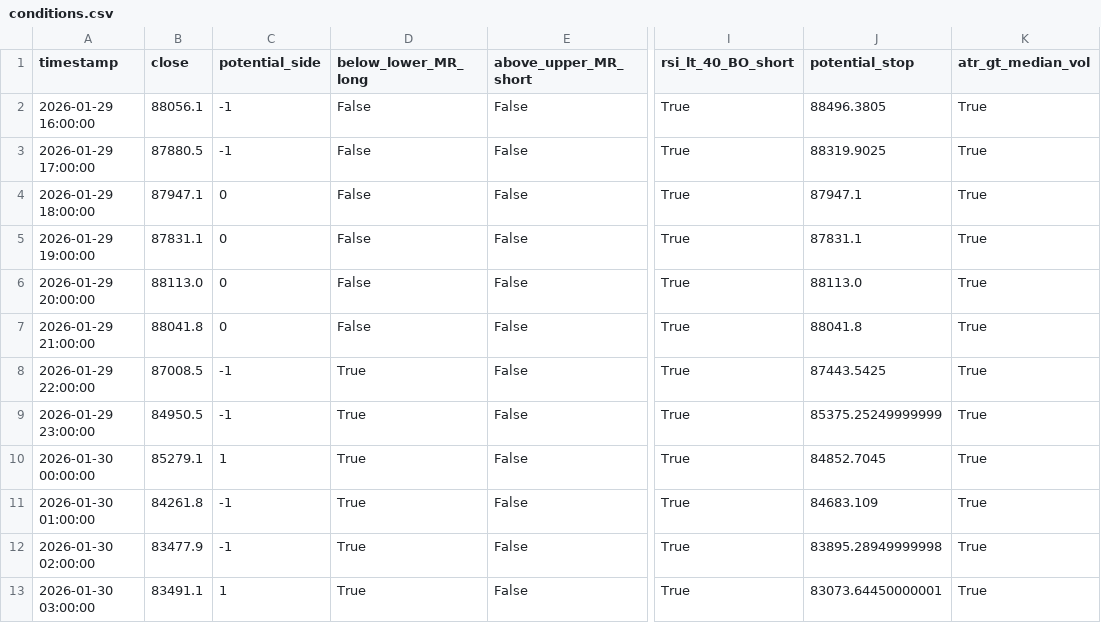
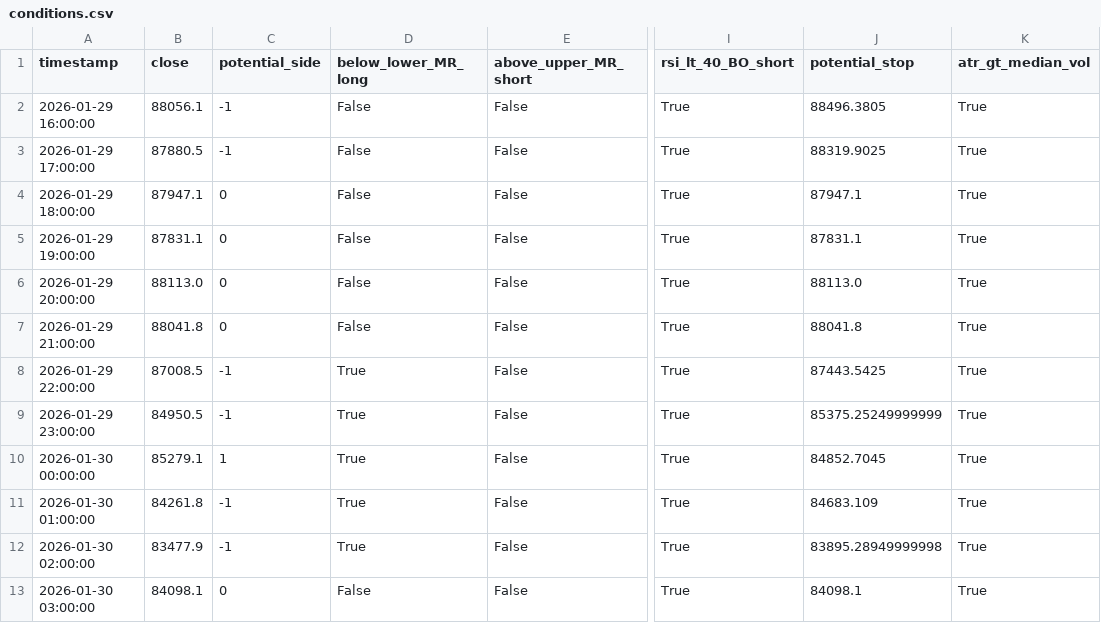
Before and after one commit to ha0zh/btc-db-v3, a CSV file: backtest_results/conditions.csv, drawn as a sheet; only a part is shown, gaps mark what is left out; the diff names each change by its address in the sheet, - before the commit and + after, or states it on an @@ line.

```diff
--- a/backtest_results/conditions.csv
+++ b/backtest_results/conditions.csv
-B13 (close): 83491.1
+B13 (close): 84098.1
-C13 (potential_side): 1
+C13 (potential_side): 0
-D13 (below_lower_MR_long): True
+D13 (below_lower_MR_long): False
-J13 (potential_stop): 83073.64450000001
+J13 (potential_stop): 84098.1
```
Also changed, not shown: backtest_results/indicators.csv, 3 other files.
